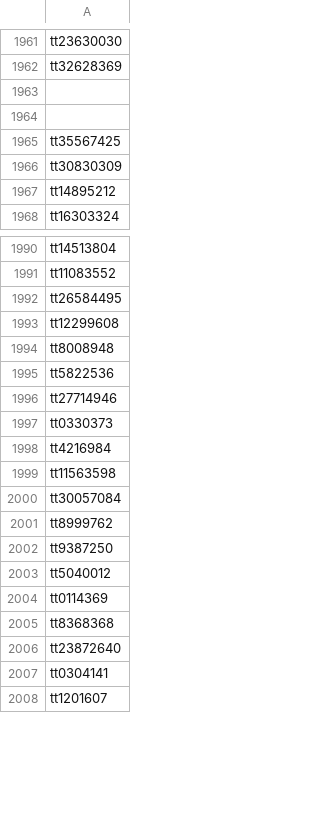
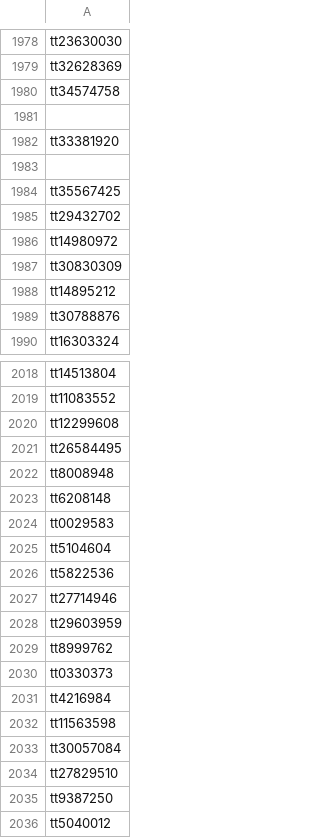
Before and after one commit to Astor77/TIR104_g2_new, a CSV file: A0_raw_data/tw/omdb_info/tmdb_imdb_ids.csv, drawn as a sheet; only a part is shown, gaps mark what is left out; the shorter side is filled out with more unchanged rows; the diff covers the shown part only.

```diff
--- a/A0_raw_data/tw/omdb_info/tmdb_imdb_ids.csv
+++ b/A0_raw_data/tw/omdb_info/tmdb_imdb_ids.csv
@@ -1962,7 +1979,12 @@ tt23630030
 tt32628369
-""
+tt34574758
+""
+tt33381920
 ""
 tt35567425
+tt29432702
+tt14980972
 tt30830309
 tt14895212
+tt30788876
 tt16303324
@@ -1991,7 +2019,12 @@ tt14513804
 tt11083552
-tt26584495
 tt12299608
+tt26584495
 tt8008948
+tt6208148
+tt0029583
+tt5104604
 tt5822536
 tt27714946
+tt29603959
+tt8999762
 tt0330373
@@ -2000,3 +2033,3 @@ tt11563598
 tt30057084
-tt8999762
+tt27829510
 tt9387250
```
Also changed, not shown: 58 added rows, 10 removed rows, 10 moved rows and 1 edited cell elsewhere in this file, A0_raw_data/tw/omdb_info/first_requests_id.csv, 1 other file.
